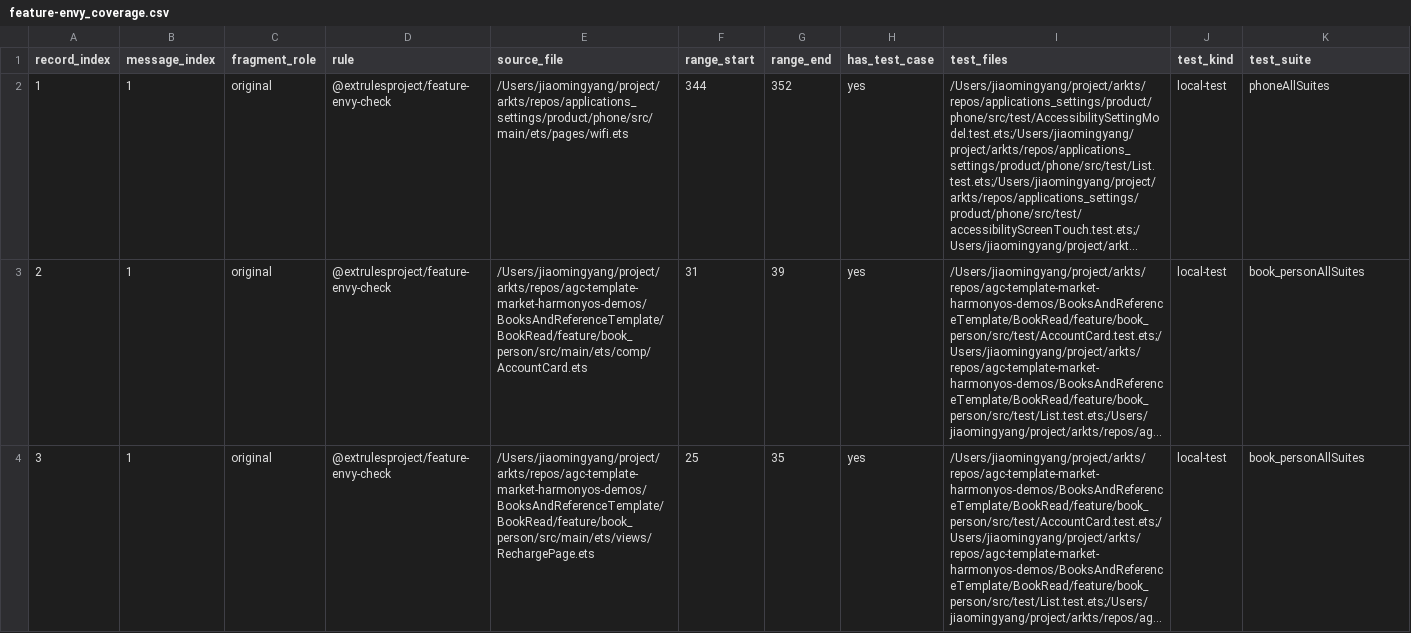
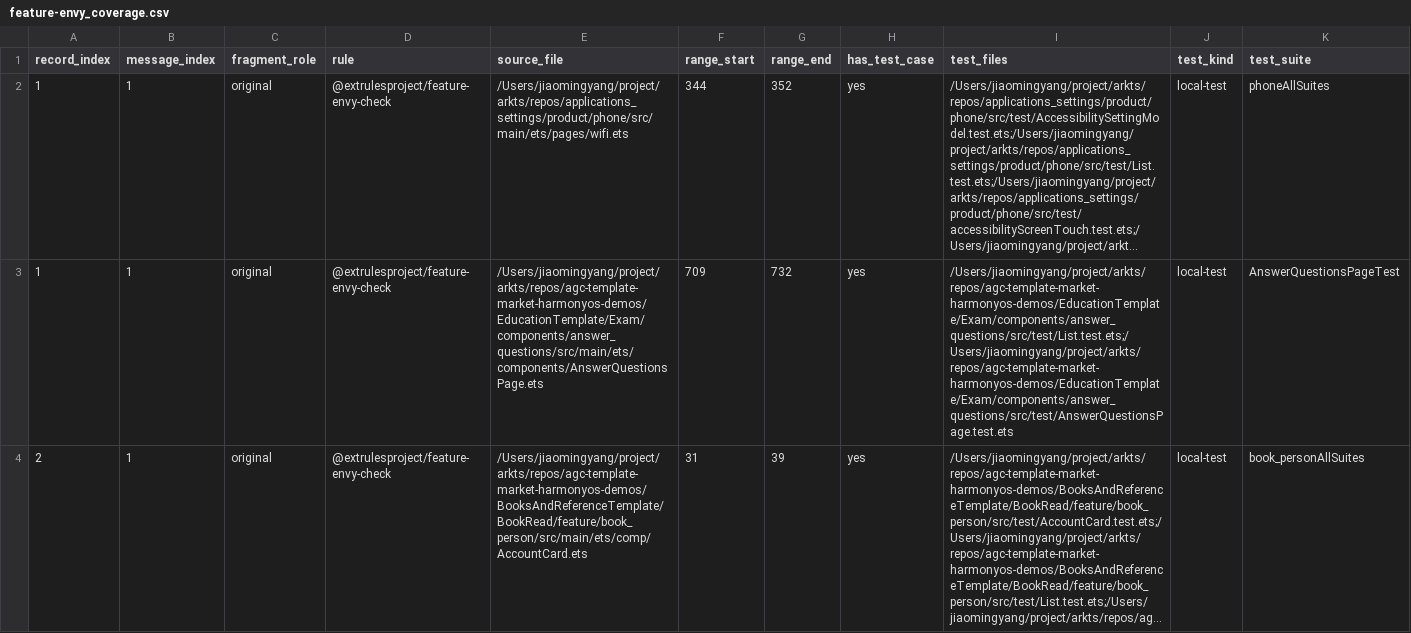
Before and after one commit to buaa-icf/arkts-code-smell, a CSV file: dataset/local-test/feature-envy_coverage.csv, drawn as a sheet; only a part is shown; the shorter side is filled out with more unchanged rows; long unchanged cells end in …; rows hold the shown columns only; the diff covers the shown part only; the diff names each change by its address in the sheet, - before the commit and + after, or states it on an @@ line.

```diff
--- a/dataset/local-test/feature-envy_coverage.csv
+++ b/dataset/local-test/feature-envy_coverage.csv
+row 3: 1 | 1 | original | @extrulesproject/feature-envy-check | /Users/jiaomingyang/project/arkts/repos/agc-template-market-harmonyos-demos/EducationTemplate/Exam/components/answer_questions/src/main/ets/components/AnswerQuestionsPage.ets | 709 | 732 | yes | /Users/jiaomingyang/project/arkts/repos/agc-template-market-harmonyos-demos/EducationTemplate/Exam/components/answer_questions/src/test/List.test.ets;/Users/jiaomingyang/project/arkts/repos/agc-template-market-harmonyos-demos/EducationTemplate/Exam/components/answer_questions/src/test/AnswerQuestionsPage.test.ets | local-test | AnswerQuestionsPageTest
```
Also changed, not shown: 1 added row elsewhere in this file, dataset/instrument-test/long-method_coverage.csv, dataset/local-test/switch-statement_coverage.csv, 19 other files.
